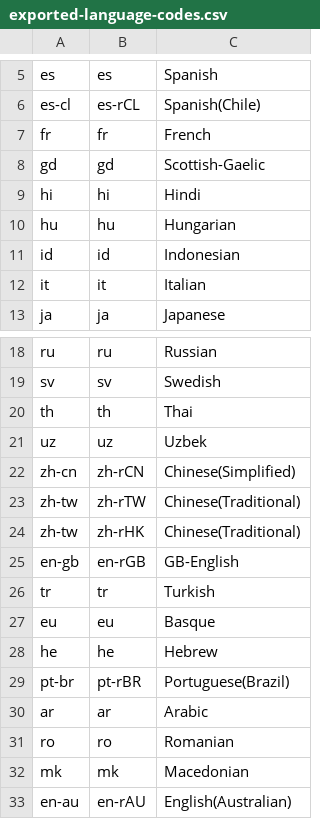
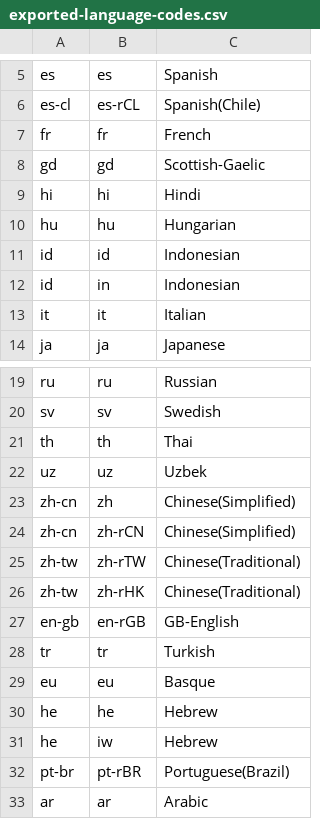
Before and after one commit to wordpress-mobile/WordPress-Android, a CSV file: tools/exported-language-codes.csv, drawn as a sheet; only a part is shown, gaps mark what is left out; the shorter side is filled out with more unchanged rows.

```diff
--- a/tools/exported-language-codes.csv
+++ b/tools/exported-language-codes.csv
@@ -11,2 +11,3 @@ hu,hu,Hungarian
 id,id,Indonesian
+id,in,Indonesian
 it,it,Italian
@@ -21,2 +22,3 @@ th,th,Thai
 uz,uz,Uzbek
+zh-cn,zh,Chinese(Simplified)
 zh-cn,zh-rCN,Chinese(Simplified)
@@ -28,2 +30,3 @@ eu,eu,Basque
 he,he,Hebrew
+he,iw,Hebrew
 pt-br,pt-rBR,Portuguese(Brazil)
```
Also changed, not shown: 7 other files.
